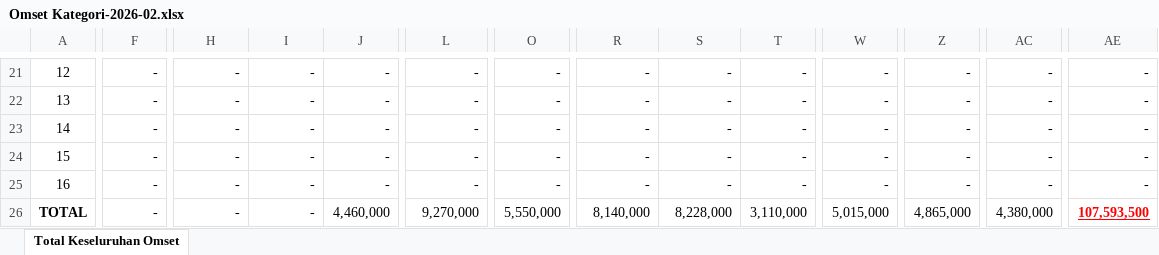
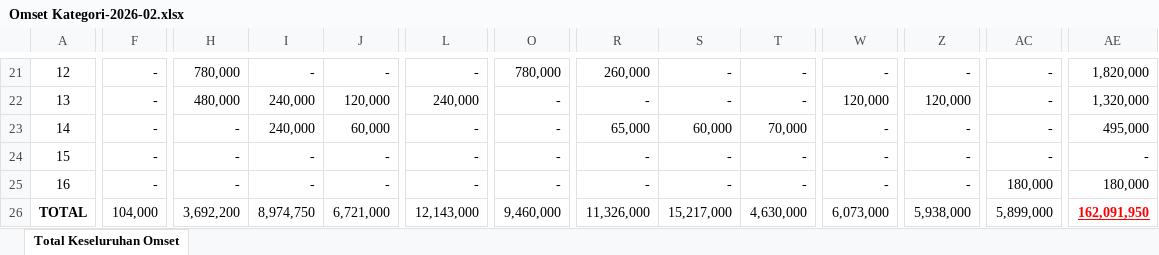
Before and after one commit to monauli/ayosera, an Excel workbook: Omset Kategori-2026-02.xlsx, sheet Total Keseluruhan Omset, drawn as a sheet; only a part is shown, gaps mark what is left out; values as stored, in another font and other column widths than the file's, no borders; the diff covers the shown part only; the diff names each change by its address in the sheet, - before the commit and + after, or states it on an @@ line.

```diff
--- a/Omset Kategori-2026-02.xlsx (sheet Total Keseluruhan Omset)
+++ b/Omset Kategori-2026-02.xlsx (sheet Total Keseluruhan Omset)
-H21: -
+H21: 780,000
-O21: -
+O21: 780,000
-R21: -
+R21: 260,000
-AE21: -
+AE21: 1,820,000
-H22: -
+H22: 480,000
-I22:I23: -
+I22:I23: 240,000
-J22: -
+J22: 120,000
-L22: -
+L22: 240,000
-W22: -
+W22: 120,000
-Z22: -
+Z22: 120,000
-AE22: -
+AE22: 1,320,000
-J23: -
+J23: 60,000
-R23: -
+R23: 65,000
-S23: -
+S23: 60,000
-T23: -
+T23: 70,000
-AE23: -
+AE23: 495,000
-AC25: -
+AC25: 180,000
-AE25: -
+AE25: 180,000
-F26: -
+F26: 104,000
-H26: -
+H26: 3,692,200
-I26: -
+I26: 8,974,750
-J26: 4,460,000
+J26: 6,721,000
-L26: 9,270,000
+L26: 12,143,000
-O26: 5,550,000
+O26: 9,460,000
-R26: 8,140,000
+R26: 11,326,000
-S26: 8,228,000
+S26: 15,217,000
-T26: 3,110,000
+T26: 4,630,000
-W26: 5,015,000
+W26: 6,073,000
-Z26: 4,865,000
+Z26: 5,938,000
-AC26: 4,380,000
+AC26: 5,899,000
-AE26: 107,593,500
+AE26: 162,091,950
```
Also changed, not shown: 2 added rows, 2 removed rows and 123 edited cells elsewhere in this sheet, Omset Kategori-2026-04.xlsx, Omset Kategori-2026-05.xlsx, 12 other files.
